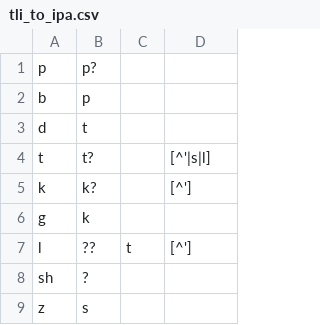
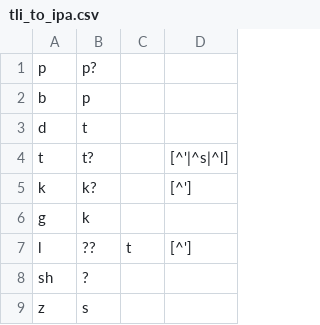
Before and after one commit to roedoejet/g2p, a CSV file: g2p/mappings/langs/tli/tli_to_ipa.csv, drawn as a sheet; only a part is shown.

Commit message:
updated the after_context of aspirated t
added negation before every character

```diff
--- a/g2p/mappings/langs/tli/tli_to_ipa.csv
+++ b/g2p/mappings/langs/tli/tli_to_ipa.csv
@@ -3,3 +3,3 @@ b,p,,
 d,t,,
-t,t?,,[^'|s|l]
+t,t?,,[^'|^s|^l]
 k,k?,,[^']
```
